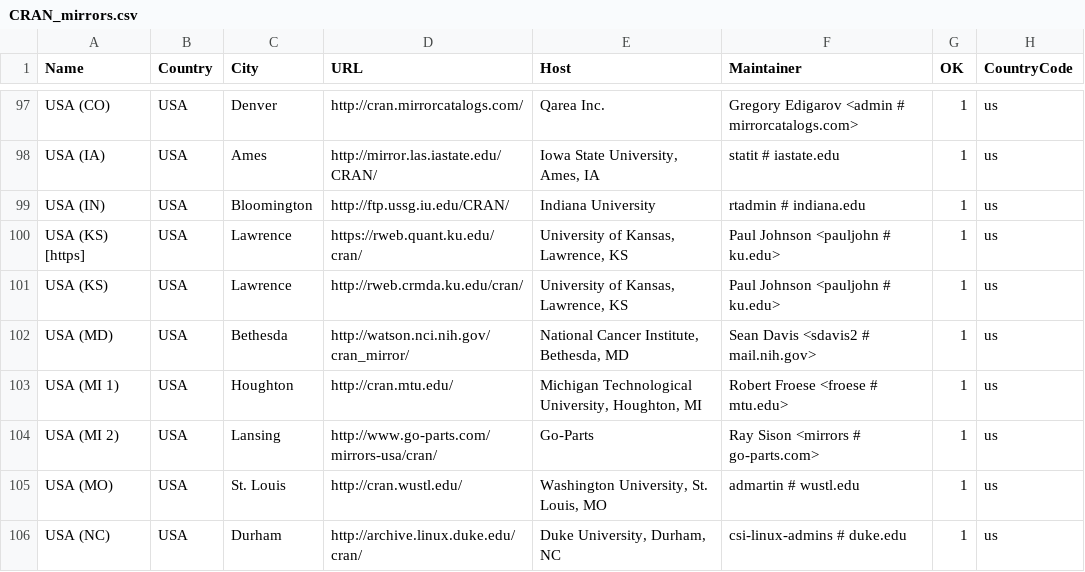
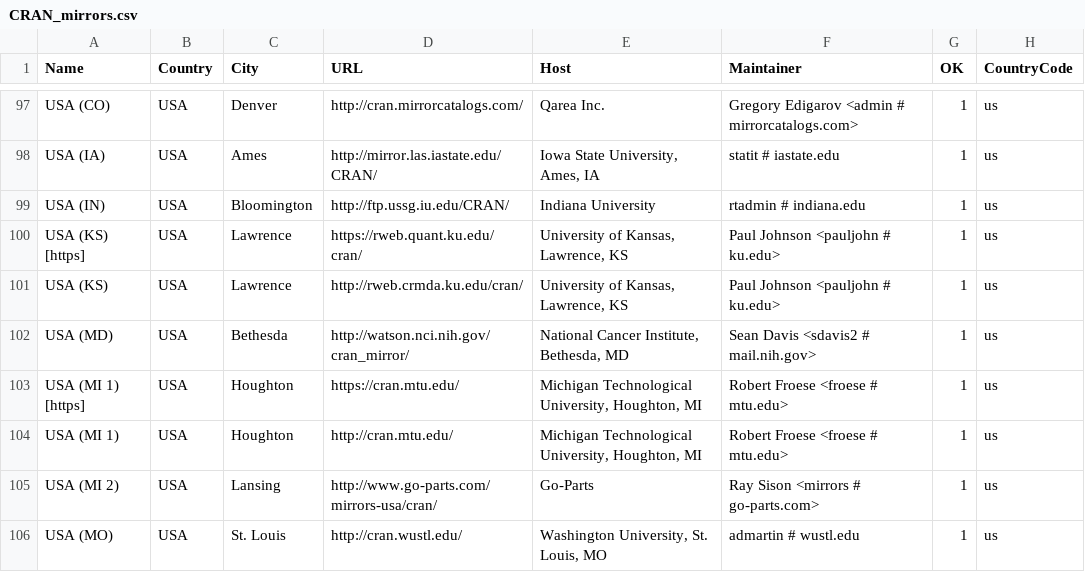
Before and after one commit to LeifAndersen/R, a CSV file: doc/CRAN_mirrors.csv, drawn as a sheet; only a part is shown, gaps mark what is left out; the shorter side is filled out with more unchanged rows; the diff names each change by its address in the sheet, - before the commit and + after, or states it on an @@ line.

Commit message:
Updated.
git-svn-id: https://svn.r-project.org/R/trunk@68850 00db46b3-68df-0310-9c12-caf00c1e9a41

```diff
--- a/doc/CRAN_mirrors.csv
+++ b/doc/CRAN_mirrors.csv
+row 103: USA (MI 1) [https] | USA | Houghton | https://cran.mtu.edu/ | Michigan Technological University, Houghton, MI | Robert Froese <froese # mtu.edu> | 1 | us
```
